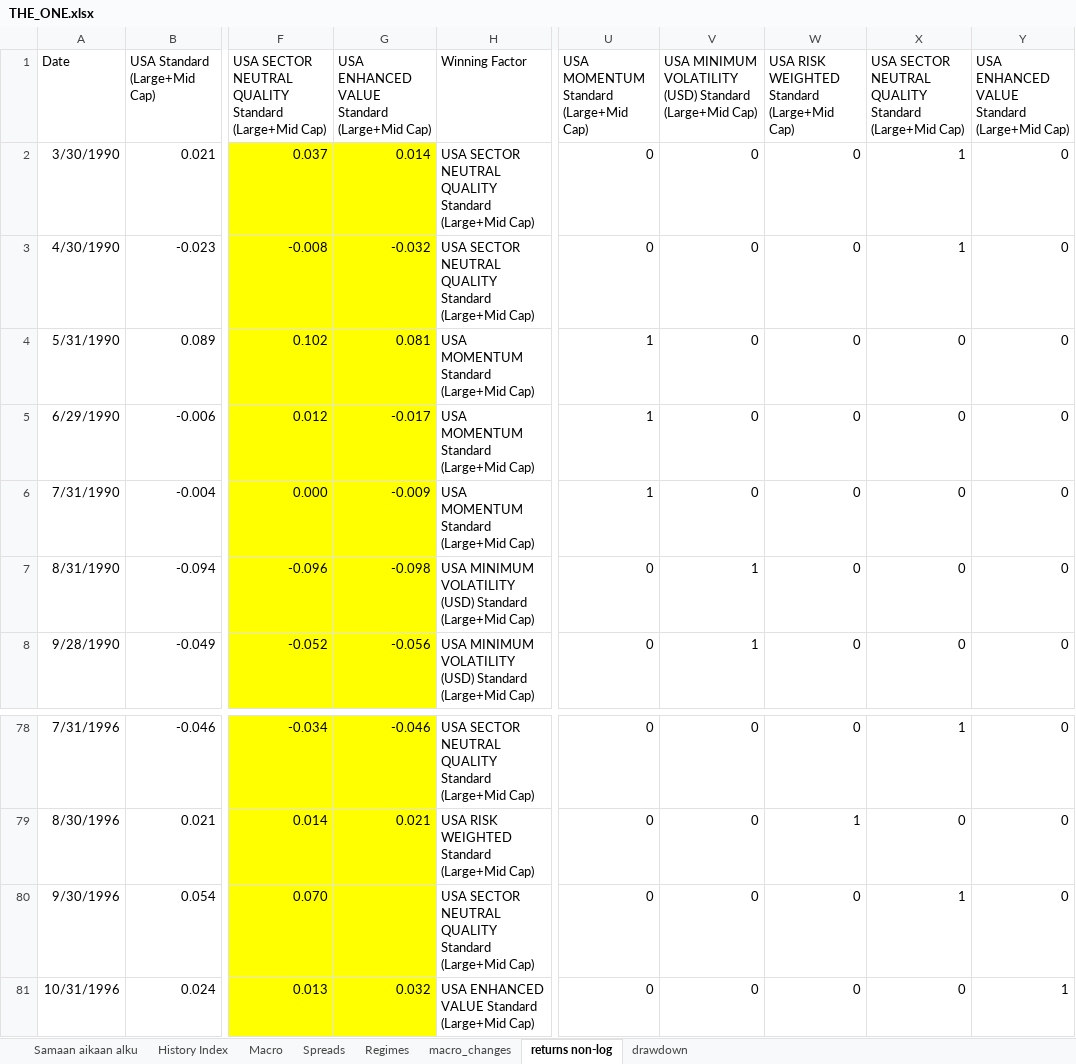
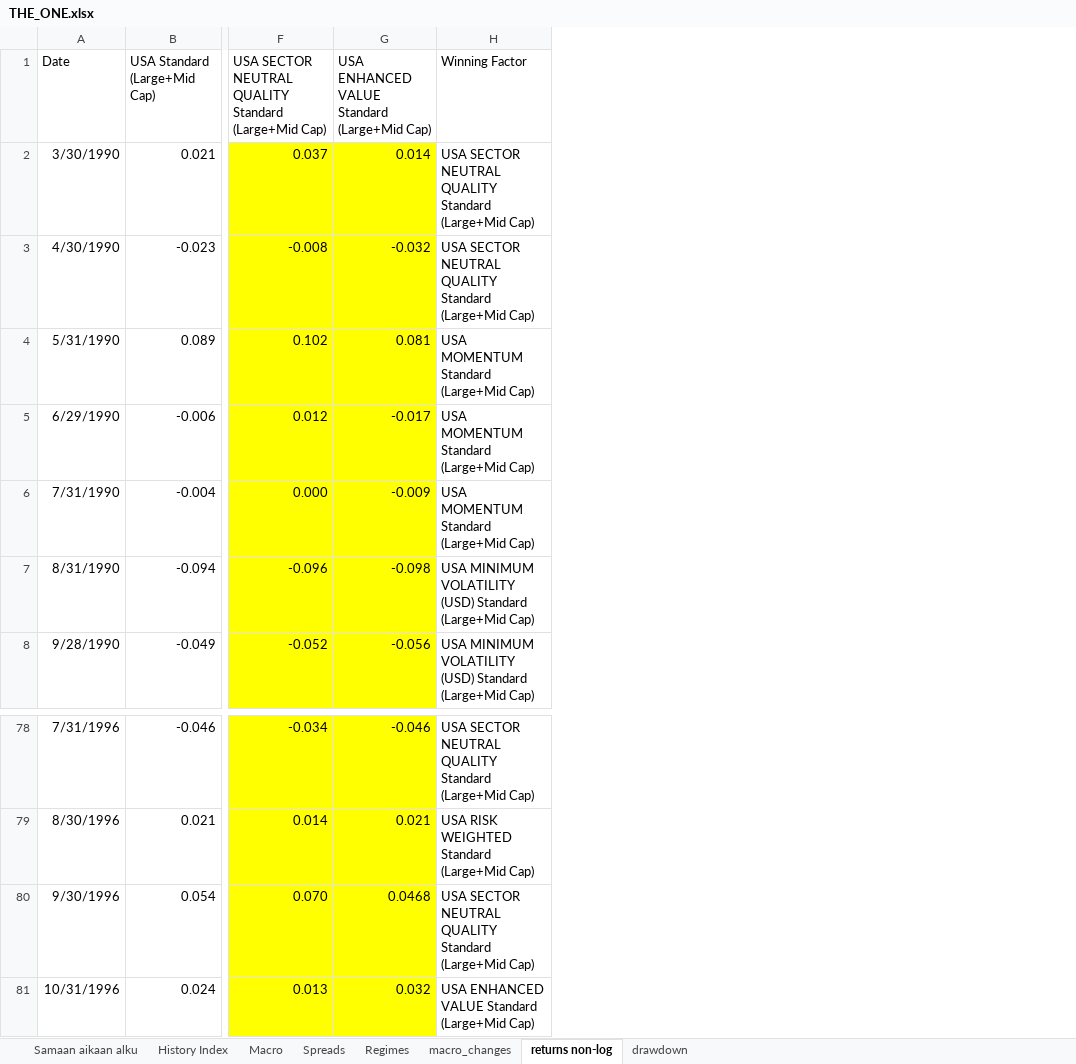
Before and after one commit to Elkkujou/Gradu, an Excel workbook: THE_ONE.xlsx, sheet returns non-log, drawn as a sheet; only a part is shown, gaps mark what is left out; values as stored, in another font and other column widths than the file's, no borders; the diff names each change by its address in the sheet, - before the commit and + after, or states it on an @@ line.

Commit message:
Add files via upload

```diff
--- a/THE_ONE.xlsx (sheet returns non-log)
+++ b/THE_ONE.xlsx (sheet returns non-log)
-column U, rows 1-8: USA MOMENTUM Standard (Large+Mid Cap) | 0 | 0 | 1 | 1 | 1 | 0 | 0; rows 78-81: all 0
-column V, rows 1-8: USA MINIMUM VOLATILITY (USD) Standard (Large+Mid Cap) | 0 | 0 | 0 | 0 | 0 | 1 | 1; rows 78-81: all 0
-column W, rows 1-8: USA RISK WEIGHTED Standard (Large+Mid Cap) | 0 | 0 | 0 | 0 | 0 | 0 | 0; rows 78-81: 0 | 1 | 0 | 0
-column X, rows 1-8: USA SECTOR NEUTRAL QUALITY Standard (Large+Mid Cap) | 1 | 1 | 0 | 0 | 0 | 0 | 0; rows 78-81: 1 | 0 | 1 | 0
-column Y, rows 1-8: USA ENHANCED VALUE Standard (Large+Mid Cap) | 0 | 0 | 0 | 0 | 0 | 0 | 0; rows 78-81: 0 | 0 | 0 | 1
-G80: (empty)
+G80: 0.0468
```
